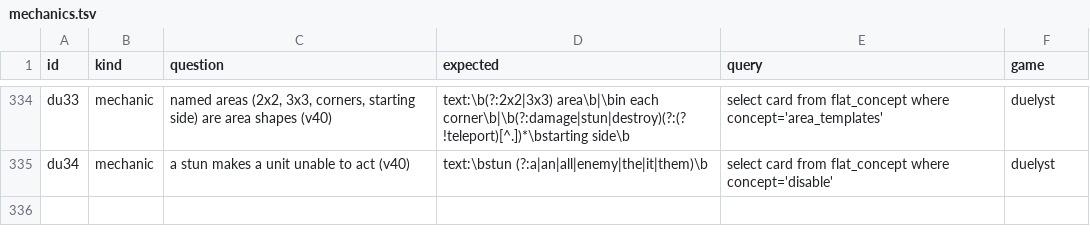
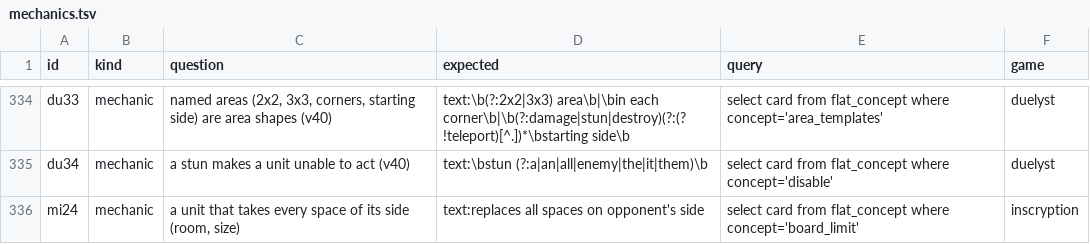
Before and after one commit to npgeorgiou/three-bases, a TSV file: library/cards_db/cases/mechanics.tsv, drawn as a sheet; only a part is shown, gaps mark what is left out; the diff names each change by its address in the sheet, - before the commit and + after, or states it on an @@ line.

```diff
--- a/library/cards_db/cases/mechanics.tsv
+++ b/library/cards_db/cases/mechanics.tsv
+row 336: mi24 | mechanic | a unit that takes every space of its side (room, size) | text:replaces all spaces on opponent's side | select card from flat_concept where concept='board_limit' | inscryption
```
Also changed, not shown: library/cards_db/decks.tsv, library/cards_db/vocab.tsv, 14 other files.
